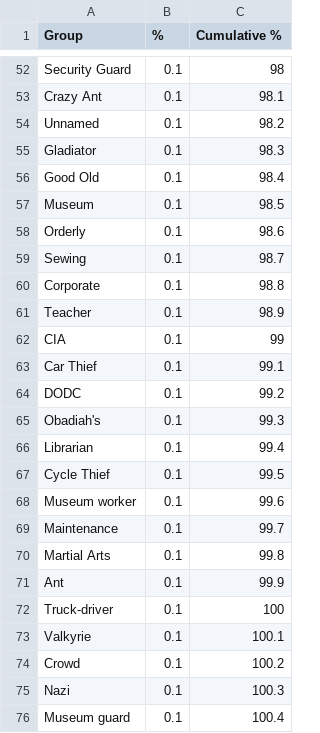
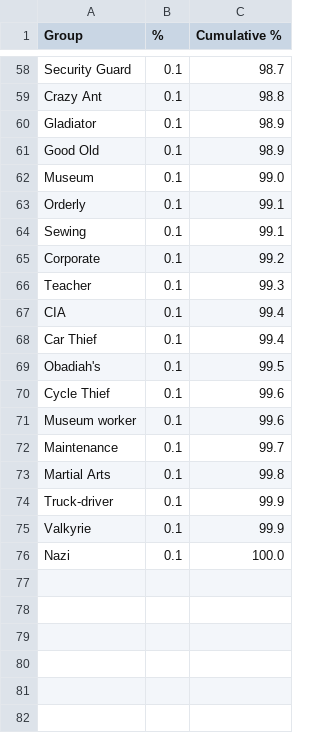
Before and after one commit to mroughan/AlephZeroHeroesData, a CSV file: MarvelCinematicUniverse/mook_groups_groups.csv, drawn as a sheet; only a part is shown, gaps mark what is left out; removed rows and columns are numbered as before the commit, all else as after; the diff covers the shown part only; the diff names each change by its address in the sheet, - before the commit and + after, or states it on an @@ line.

```diff
--- a/MarvelCinematicUniverse/mook_groups_groups.csv
+++ b/MarvelCinematicUniverse/mook_groups_groups.csv
-C58 (Cumulative %): 98
+C58 (Cumulative %): 98.7
-C59 (Cumulative %): 98.1
+C59 (Cumulative %): 98.8
-row 54: Unnamed | 0.1 | 98.2
-C60 (Cumulative %): 98.3
+C60 (Cumulative %): 98.9
-C61 (Cumulative %): 98.4
+C61 (Cumulative %): 98.9
-C62 (Cumulative %): 98.5
+C62 (Cumulative %): 99.0
-C63 (Cumulative %): 98.6
+C63 (Cumulative %): 99.1
-C64 (Cumulative %): 98.7
+C64 (Cumulative %): 99.1
-C65 (Cumulative %): 98.8
+C65 (Cumulative %): 99.2
-C66 (Cumulative %): 98.9
+C66 (Cumulative %): 99.3
-C67 (Cumulative %): 99
+C67 (Cumulative %): 99.4
-C68 (Cumulative %): 99.1
+C68 (Cumulative %): 99.4
-row 64: DODC | 0.1 | 99.2
-C69 (Cumulative %): 99.3
+C69 (Cumulative %): 99.5
-row 66: Librarian | 0.1 | 99.4
-C70 (Cumulative %): 99.5
+C70 (Cumulative %): 99.6
-row 71: Ant | 0.1 | 99.9
-C74 (Cumulative %): 100
+C74 (Cumulative %): 99.9
-C75 (Cumulative %): 100.1
+C75 (Cumulative %): 99.9
-row 74: Crowd | 0.1 | 100.2
-C76 (Cumulative %): 100.3
+C76 (Cumulative %): 100.0
-row 76: Museum guard | 0.1 | 100.4
```
Also changed, not shown: 8 added rows, 2 removed rows and 35 edited cells elsewhere in this file, MarvelCinematicUniverse/mook_groups_char_v_mook.csv.
